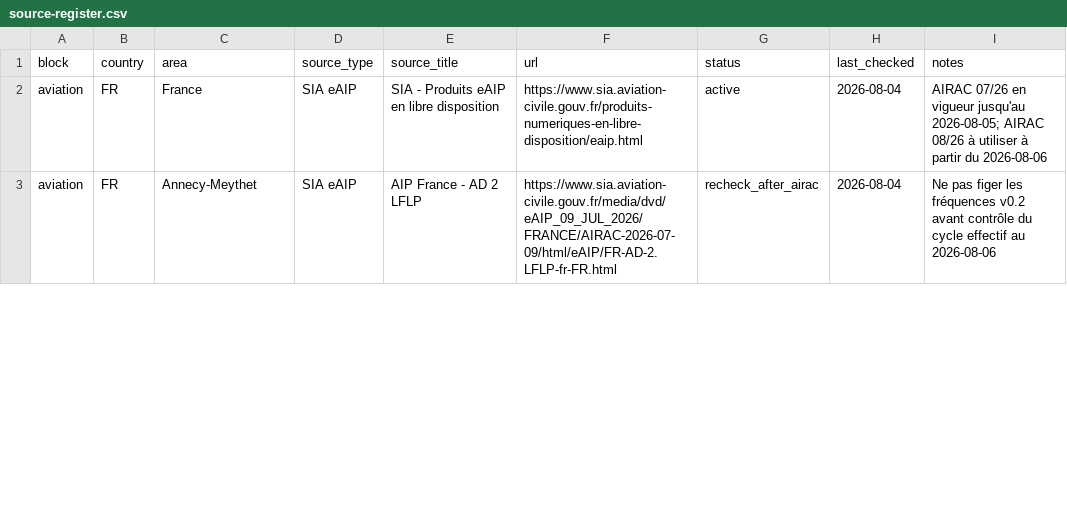
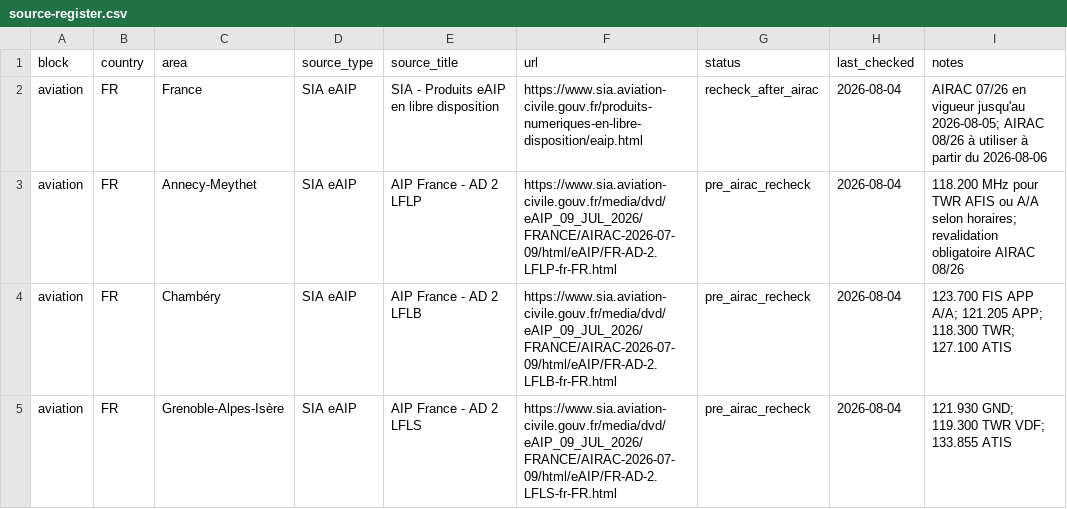
Before and after one commit to b2techstudio/radiopack-france, a CSV file: research/annecy-alpes-leman-v0.2/source-register.csv, drawn as a sheet; only a part is shown; the diff covers the shown part only.

Commit message:
Expand aviation and lake source register

```diff
--- a/research/annecy-alpes-leman-v0.2/source-register.csv
+++ b/research/annecy-alpes-leman-v0.2/source-register.csv
@@ -1,3 +1,5 @@
 block,country,area,source_type,source_title,url,status,last_checked,notes
-aviation,FR,France,SIA eAIP,"SIA - Produits eAIP en libre disposition",https://www.sia.aviation-civile.gouv.fr/produits-numeriques-en-libre-disposition/eaip.html,active,2026-08-04,"AIRAC 07/26 en vigueur jusqu'au 2026-08-05; AIRAC 08/26 à utiliser à partir du 2026-08-06"
-aviation,FR,Annecy-Meythet,SIA eAIP,"AIP France - AD 2 LFLP",https://www.sia.aviation-civile.gouv.fr/media/dvd/eAIP_09_JUL_2026/FRANCE/AIRAC-2026-07-09/html/eAIP/FR-AD-2.LFLP-fr-FR.html,recheck_after_airac,2026-08-04,"Ne pas figer les fréquences v0.2 avant contrôle du cycle effectif au 2026-08-06"
+aviation,FR,France,SIA eAIP,"SIA - Produits eAIP en libre disposition",https://www.sia.aviation-civile.gouv.fr/produits-numeriques-en-libre-disposition/eaip.html,recheck_after_airac,2026-08-04,"AIRAC 07/26 en vigueur jusqu'au 2026-08-05; AIRAC 08/26 à utiliser à partir du 2026-08-06"
+aviation,FR,Annecy-Meythet,SIA eAIP,"AIP France - AD 2 LFLP",https://www.sia.aviation-civile.gouv.fr/media/dvd/eAIP_09_JUL_2026/FRANCE/AIRAC-2026-07-09/html/eAIP/FR-AD-2.LFLP-fr-FR.html,pre_airac_recheck,2026-08-04,"118.200 MHz pour TWR AFIS ou A/A selon horaires; revalidation obligatoire AIRAC 08/26"
+aviation,FR,Chambéry,SIA eAIP,"AIP France - AD 2 LFLB",https://www.sia.aviation-civile.gouv.fr/media/dvd/eAIP_09_JUL_2026/FRANCE/AIRAC-2026-07-09/html/eAIP/FR-AD-2.LFLB-fr-FR.html,pre_airac_recheck,2026-08-04,"123.700 FIS APP A/A; 121.205 APP; 118.300 TWR; 127.100 ATIS"
+aviation,FR,Grenoble-Alpes-Isère,SIA eAIP,"AIP France - AD 2 LFLS",https://www.sia.aviation-civile.gouv.fr/media/dvd/eAIP_09_JUL_2026/FRANCE/AIRAC-2026-07-09/html/eAIP/FR-AD-2.LFLS-fr-FR.html,pre_airac_recheck,2026-08-04,"121.930 GND; 119.300 TWR VDF; 133.855 ATIS"
```
Also changed, not shown: 6 added rows and 3 edited cells elsewhere in this file.
